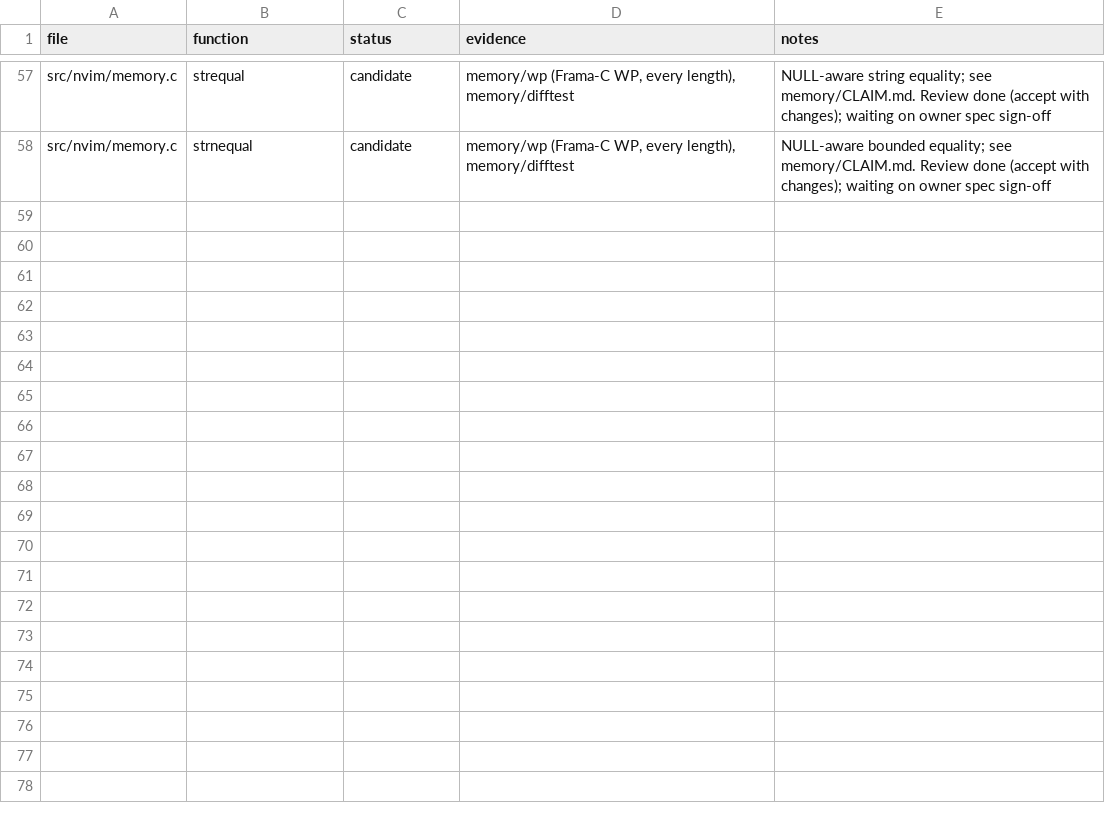
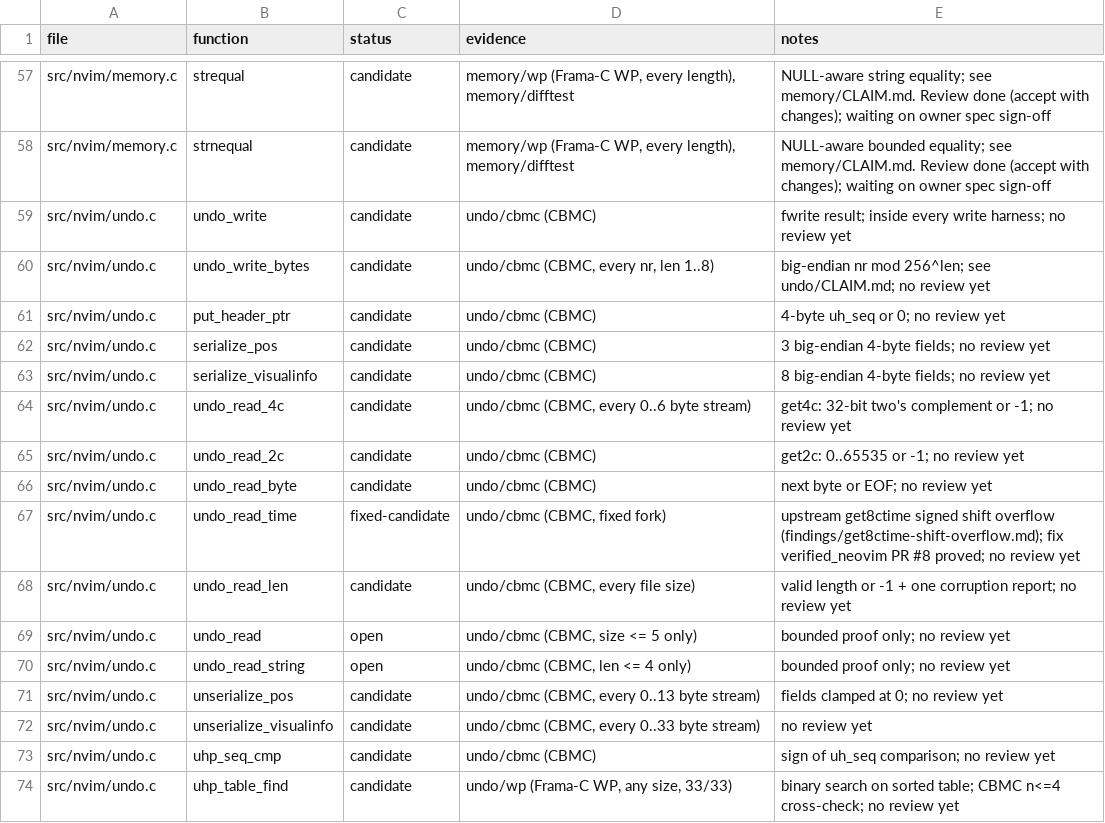
Before and after one commit to blooddimmedtide/neovim_verifier, a TSV file: libraries/neovim/status.tsv, drawn as a sheet; only a part is shown, gaps mark what is left out.

```diff
--- a/libraries/neovim/status.tsv
+++ b/libraries/neovim/status.tsv
@@ -58 +58,17 @@ src/nvim/memory.c	strequal	candidate	memory/wp (Frama-C WP, every length), memor
 src/nvim/memory.c	strnequal	candidate	memory/wp (Frama-C WP, every length), memory/difftest	NULL-aware bounded equality; see memory/CLAIM.md. Review done (accept with changes); waiting on owner spec sign-off
+src/nvim/undo.c	undo_write	candidate	undo/cbmc (CBMC)	fwrite result; inside every write harness; no review yet
+src/nvim/undo.c	undo_write_bytes	candidate	undo/cbmc (CBMC, every nr, len 1..8)	big-endian nr mod 256^len; see undo/CLAIM.md; no review yet
+src/nvim/undo.c	put_header_ptr	candidate	undo/cbmc (CBMC)	4-byte uh_seq or 0; no review yet
+src/nvim/undo.c	serialize_pos	candidate	undo/cbmc (CBMC)	3 big-endian 4-byte fields; no review yet
+src/nvim/undo.c	serialize_visualinfo	candidate	undo/cbmc (CBMC)	8 big-endian 4-byte fields; no review yet
+src/nvim/undo.c	undo_read_4c	candidate	undo/cbmc (CBMC, every 0..6 byte stream)	get4c: 32-bit two's complement or -1; no review yet
+src/nvim/undo.c	undo_read_2c	candidate	undo/cbmc (CBMC)	get2c: 0..65535 or -1; no review yet
+src/nvim/undo.c	undo_read_byte	candidate	undo/cbmc (CBMC)	next byte or EOF; no review yet
+src/nvim/undo.c	undo_read_time	fixed-candidate	undo/cbmc (CBMC, fixed fork)	upstream get8ctime signed shift overflow (findings/get8ctime-shift-overflow.md); fix verified_neovim PR #8 proved; no review yet
+src/nvim/undo.c	undo_read_len	candidate	undo/cbmc (CBMC, every file size)	valid length or -1 + one corruption report; no review yet
+src/nvim/undo.c	undo_read	open	undo/cbmc (CBMC, size <= 5 only)	bounded proof only; no review yet
+src/nvim/undo.c	undo_read_string	open	undo/cbmc (CBMC, len <= 4 only)	bounded proof only; no review yet
+src/nvim/undo.c	unserialize_pos	candidate	undo/cbmc (CBMC, every 0..13 byte stream)	fields clamped at 0; no review yet
+src/nvim/undo.c	unserialize_visualinfo	candidate	undo/cbmc (CBMC, every 0..33 byte stream)	no review yet
+src/nvim/undo.c	uhp_seq_cmp	candidate	undo/cbmc (CBMC)	sign of uh_seq comparison; no review yet
+src/nvim/undo.c	uhp_table_find	candidate	undo/wp (Frama-C WP, any size, 33/33)	binary search on sorted table; CBMC n<=4 cross-check; no review yet
```
Also changed, not shown: 17 other files.
